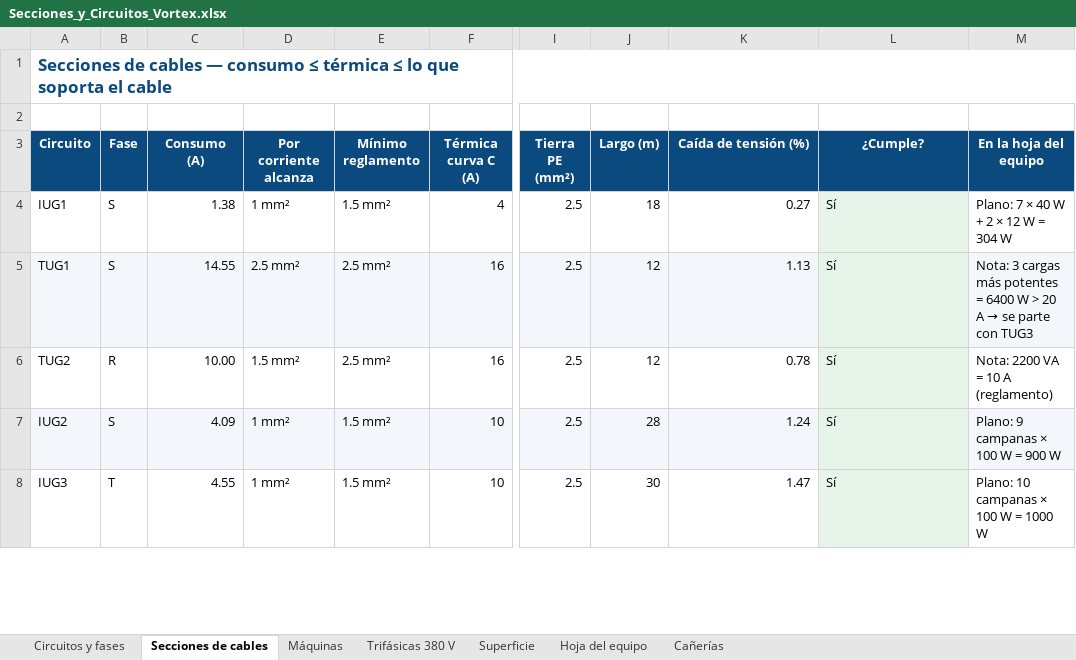
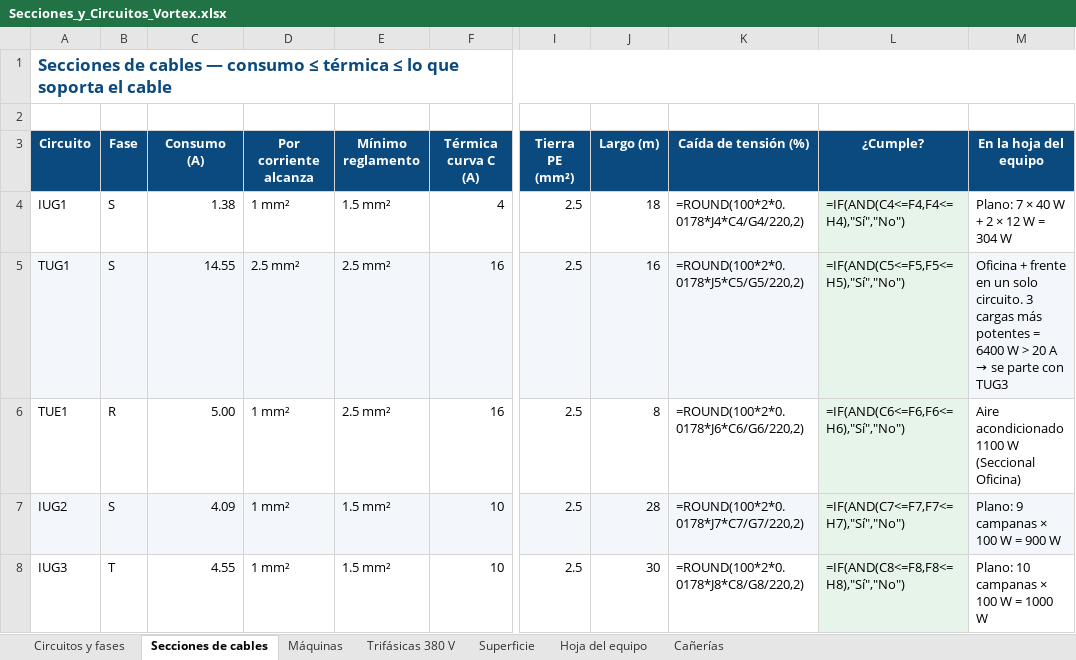
Before and after one commit to dicarlantoniooctavio-create/carpinteria-vortex, an Excel workbook: PRINCIPAL/04_Web/archivos/Secciones_y_Circuitos_Vortex.xlsx, sheet Secciones de cables, drawn as a sheet; only a part is shown, gaps mark what is left out; values as stored, in another font and other column widths than the file's, no borders; formulas without a stored value are shown as written; the diff covers the shown part only; the diff names each change by its address in the sheet, - before the commit and + after, or states it on an @@ line.

```diff
--- a/PRINCIPAL/04_Web/archivos/Secciones_y_Circuitos_Vortex.xlsx (sheet Secciones de cables)
+++ b/PRINCIPAL/04_Web/archivos/Secciones_y_Circuitos_Vortex.xlsx (sheet Secciones de cables)
-K4 (Caída de tensión (%)): 0.27
+K4 (Caída de tensión (%)): =ROUND(100*2*0.0178*J4*C4/G4/220,2)
-L4 (¿Cumple?): Sí
+L4 (¿Cumple?): =IF(AND(C4<=F4,F4<=H4),"Sí","No")
-J5 (Largo (m)): 12
+J5 (Largo (m)): 16
-K5 (Caída de tensión (%)): 1.13
+K5 (Caída de tensión (%)): =ROUND(100*2*0.0178*J5*C5/G5/220,2)
-L5 (¿Cumple?): Sí
+L5 (¿Cumple?): =IF(AND(C5<=F5,F5<=H5),"Sí","No")
-M5 (En la hoja del equipo): Nota: 3 cargas…
+M5 (En la hoja del equipo): Oficina + frente en un solo circuito. 3 cargas…
-A6 (Circuito): TUG2
+A6 (Circuito): TUE1
-C6 (Consumo (A)): 10.00
+C6 (Consumo (A)): 5.00
-D6 (Por corriente alcanza): 1.5 mm²
+D6 (Por corriente alcanza): 1 mm²
-J6 (Largo (m)): 12
+J6 (Largo (m)): 8
-K6 (Caída de tensión (%)): 0.78
+K6 (Caída de tensión (%)): =ROUND(100*2*0.0178*J6*C6/G6/220,2)
-L6 (¿Cumple?): Sí
+L6 (¿Cumple?): =IF(AND(C6<=F6,F6<=H6),"Sí","No")
-M6 (En la hoja del equipo): Nota: 2200 VA = 10 A (reglamento)
+M6 (En la hoja del equipo): Aire acondicionado 1100 W (Seccional Oficina)
-K7 (Caída de tensión (%)): 1.24
+K7 (Caída de tensión (%)): =ROUND(100*2*0.0178*J7*C7/G7/220,2)
-L7 (¿Cumple?): Sí
+L7 (¿Cumple?): =IF(AND(C7<=F7,F7<=H7),"Sí","No")
-K8 (Caída de tensión (%)): 1.47
+K8 (Caída de tensión (%)): =ROUND(100*2*0.0178*J8*C8/G8/220,2)
-L8 (¿Cumple?): Sí
+L8 (¿Cumple?): =IF(AND(C8<=F8,F8<=H8),"Sí","No")
```
Also changed, not shown: 15 edited cells elsewhere in this sheet, sheet Circuitos y fases, sheet Trifásicas 380 V, sheet Máquinas, sheet Superficie, sheet Hoja del equipo, PRINCIPAL/01_Proyecto_Organizado/instalacion-electrica/calculos/Planillas_Carpinteria_Vortex.xlsx, PRINCIPAL/04_Web/archivos/Planillas_Carpinteria_Vortex.xlsx, 17 other files.
